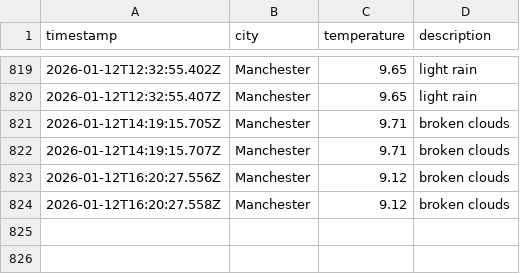
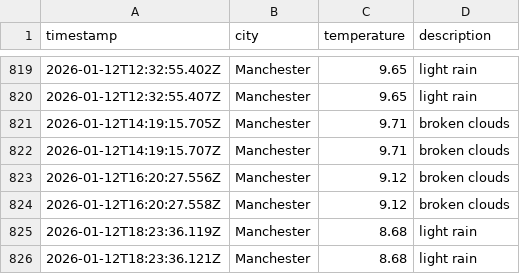
Before and after one commit to Maisie90/DataOps-weather, a CSV file: data/weather_log.csv, drawn as a sheet; only a part is shown, gaps mark what is left out.

```diff
--- a/data/weather_log.csv
+++ b/data/weather_log.csv
@@ -824 +824,3 @@ timestamp,city,temperature,description
 2026-01-12T16:20:27.558Z,Manchester,9.12,broken clouds
+2026-01-12T18:23:36.119Z,Manchester,8.68,light rain
+2026-01-12T18:23:36.121Z,Manchester,8.68,light rain
```
